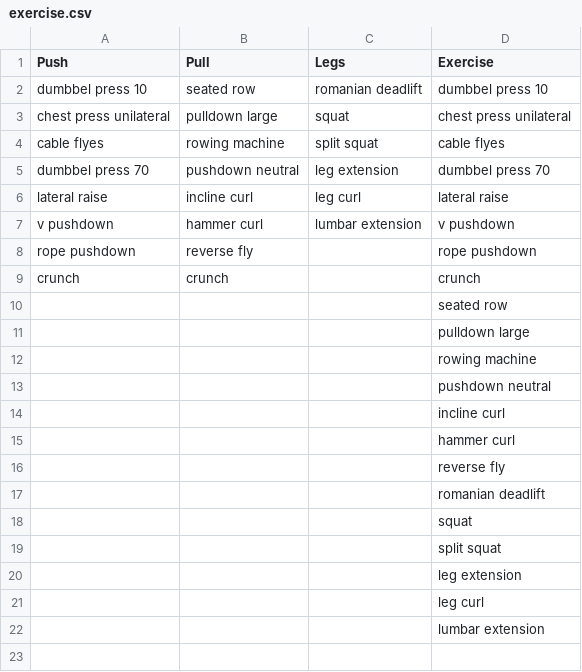
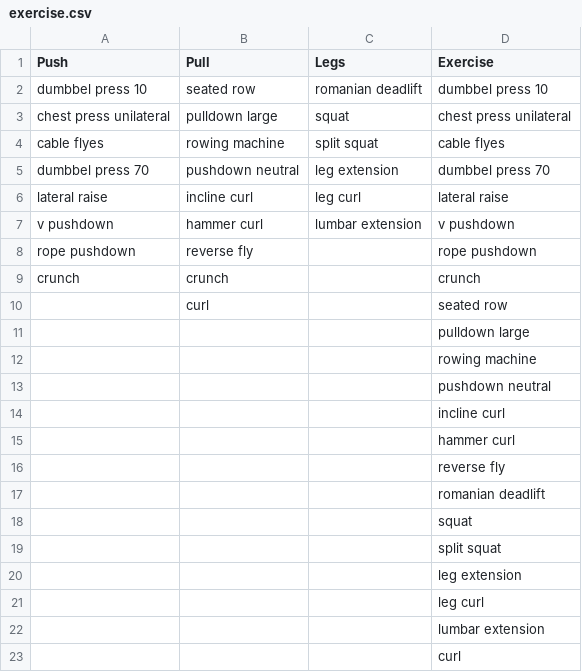
Before and after one commit to Alexisp99/Tracking-training, a CSV file: exercise.csv, drawn as a sheet.

```diff
--- a/exercise.csv
+++ b/exercise.csv
@@ -9,3 +9,3 @@ rope pushdown,reverse fly,,rope pushdown
 crunch,crunch,,crunch
-,,,seated row
+,curl,,seated row
 ,,,pulldown large
@@ -22 +22,2 @@ crunch,crunch,,crunch
 ,,,lumbar extension
+,,,curl
```
Also changed, not shown: tracking.csv, 2 other files.
